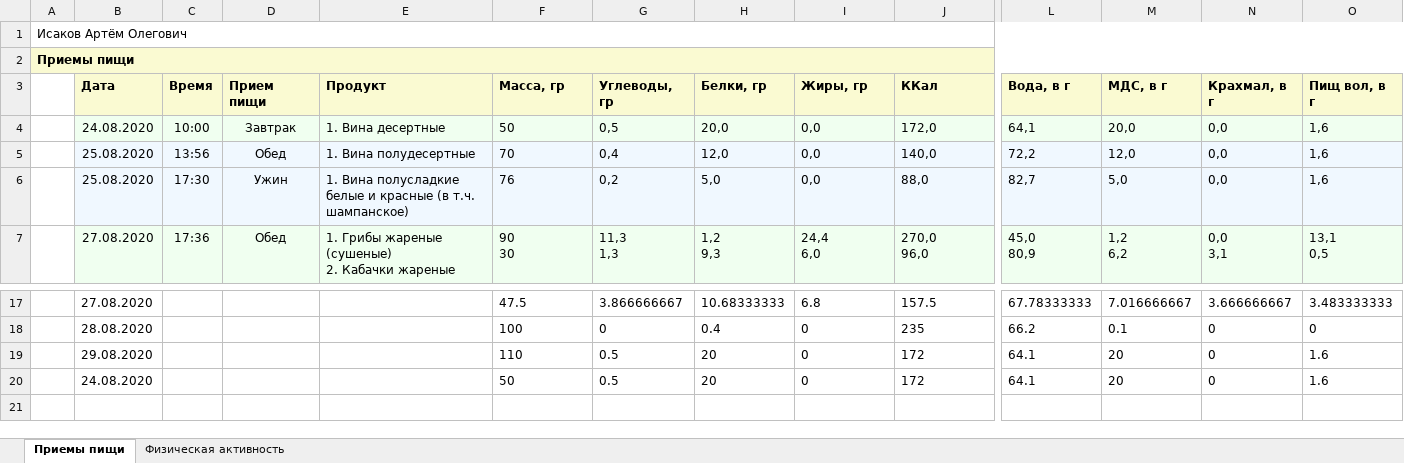
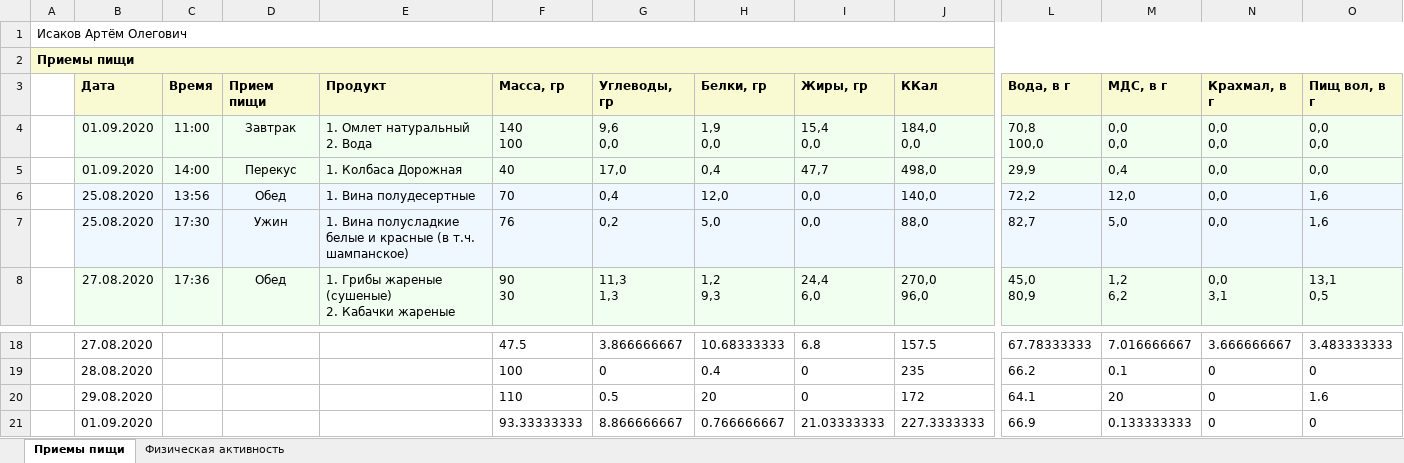
Before and after one commit to artisakov/webApp, an Excel workbook: app/artemtvi.xlsx, sheet Приемы пищи, drawn as a sheet; only a part is shown, gaps mark what is left out; values as stored, in another font and other column widths than the file's, no borders; removed rows and columns are numbered as before the commit, all else as after; rows hold the shown columns only; ↵ is a line break in a cell; the diff names each change by its address in the sheet, - before the commit and + after, or states it on an @@ line.

```diff
--- a/app/artemtvi.xlsx (sheet Приемы пищи)
+++ b/app/artemtvi.xlsx (sheet Приемы пищи)
-row 4:  | 24.08.2020 | 10:00 | Завтрак | 1. Вина десертные | 50 | 0,5 | 20,0 | 0,0 | 172,0 | 64,1 | 20,0 | 0,0 | 1,6
+row 4:  | 01.09.2020 | 11:00 | Завтрак | 1. Омлет натуральный ↵ 2. Вода | 140 ↵ 100 | 9,6 ↵ 0,0 | 1,9 ↵ 0,0 | 15,4 ↵ 0,0 | 184,0 ↵ 0,0 | 70,8 ↵ 100,0 | 0,0 ↵ 0,0 | 0,0 ↵ 0,0 | 0,0 ↵ 0,0
+row 5:  | 01.09.2020 | 14:00 | Перекус | 1. Колбаса Дорожная | 40 | 17,0 | 0,4 | 47,7 | 498,0 | 29,9 | 0,4 | 0,0 | 0,0
-row 20:  | 24.08.2020 |  |  |  | 50 | 0.5 | 20 | 0 | 172 | 64.1 | 20 | 0 | 1.6
+row 21:  | 01.09.2020 |  |  |  | 93.33333333 | 8.866666667 | 0.766666667 | 21.03333333 | 227.3333333 | 66.9 | 0.133333333 | 0 | 0
```
Also changed, not shown: sheet Физическая активность, 2 other files.
